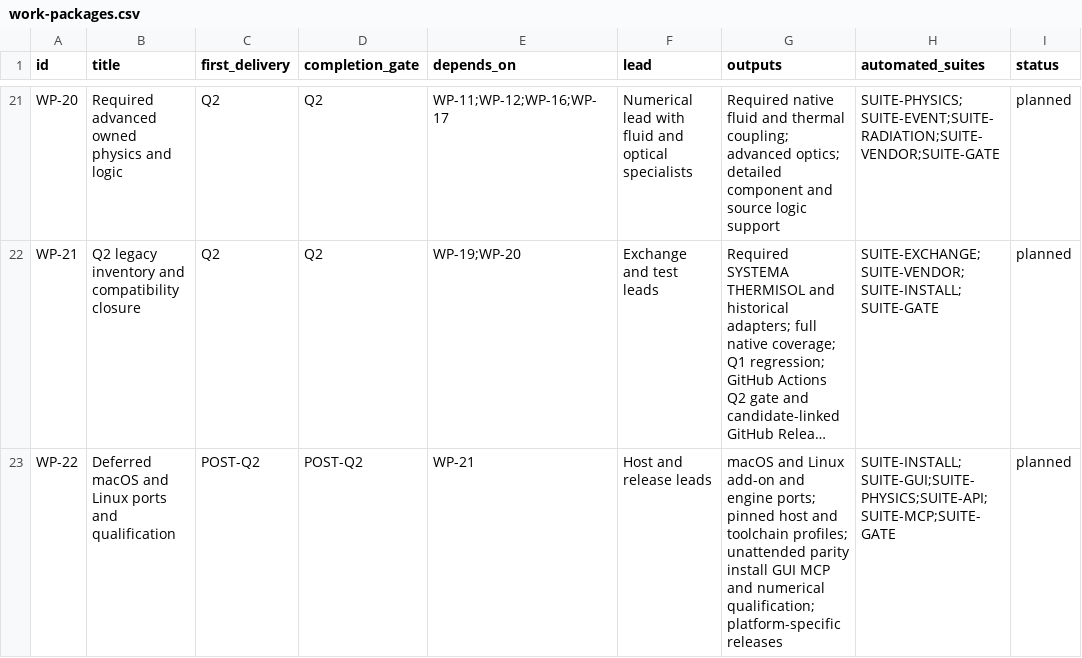
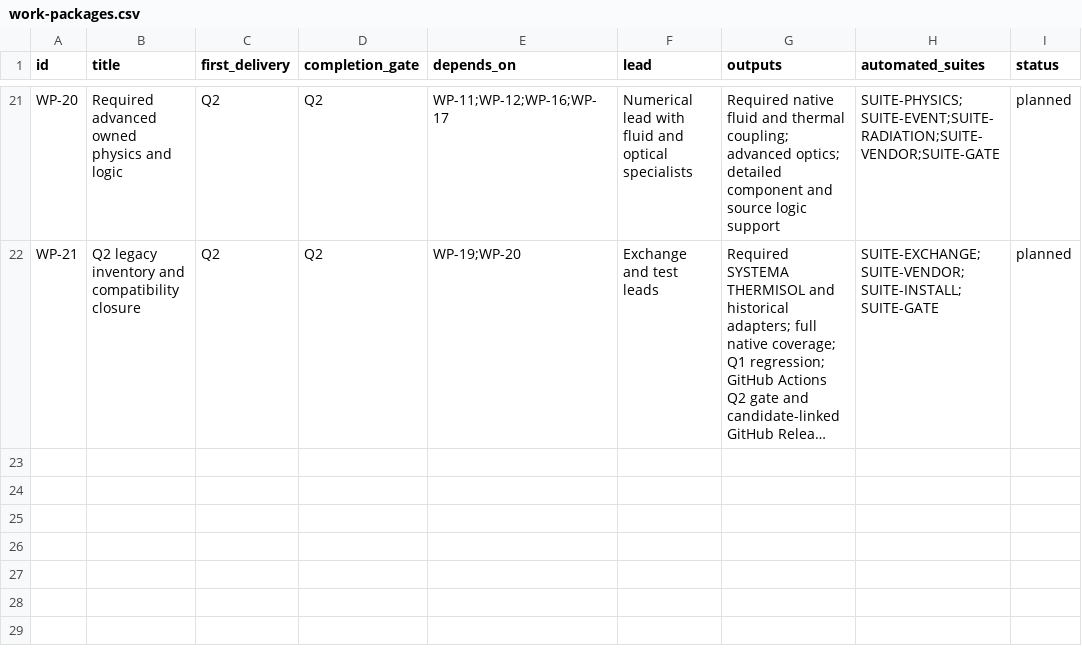
Before and after one commit to Bored-Anarchist/freecad-space-thermal, a CSV file: plans/work-packages.csv, drawn as a sheet; only a part is shown, gaps mark what is left out; long unchanged cells end in …; the diff names each change by its address in the sheet, - before the commit and + after, or states it on an @@ line.

Commit message:
Move optional platform configurations outside committed work packages

```diff
--- a/plans/work-packages.csv
+++ b/plans/work-packages.csv
-row 23: WP-22 | Deferred macOS and Linux ports and qualification | POST-Q2 | POST-Q2 | WP-21 | Host and release leads | macOS and Linux add-on and engine ports; pinned host and toolchain profiles; unattended parity install GUI MCP and numerical qualification; platform-specific releases | SUITE-INSTALL;SUITE-GUI;SUITE-PHYSICS;SUITE-API;SUITE-MCP;SUITE-GATE | planned
```
Also changed, not shown: plans/requirement-traceability.csv, plans/test-suites.csv, 25 other files.
